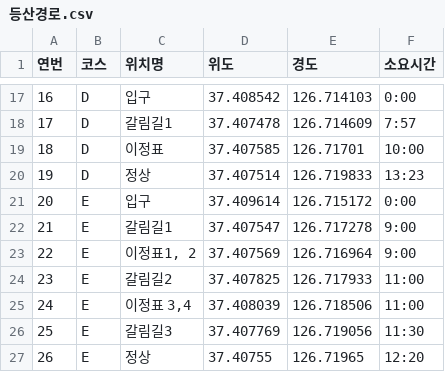
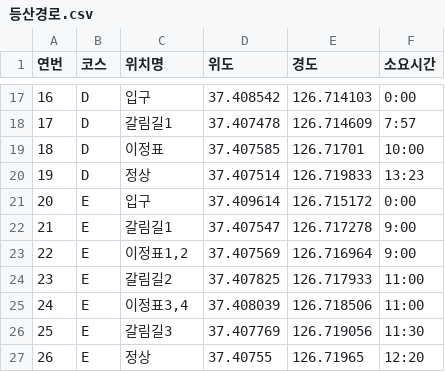
Before and after one commit to thffkd/club-map, a CSV file: 등산경로.csv, drawn as a sheet; only a part is shown, gaps mark what is left out.

Commit message:
Update 등산경로.csv

```diff
--- a/등산경로.csv
+++ b/등산경로.csv
@@ -22,5 +22,5 @@
 21,E,갈림길1,37.407547,126.717278,9:00
-22,E,"이정표1, 2",37.407569,126.716964,9:00
+22,E,"이정표1,2",37.407569,126.716964,9:00
 23,E,갈림길2,37.407825,126.717933,11:00
-24,E,"이정표 3,4",37.408039,126.718506,11:00
+24,E,"이정표3,4",37.408039,126.718506,11:00
 25,E,갈림길3,37.407769,126.719056,11:30
```
